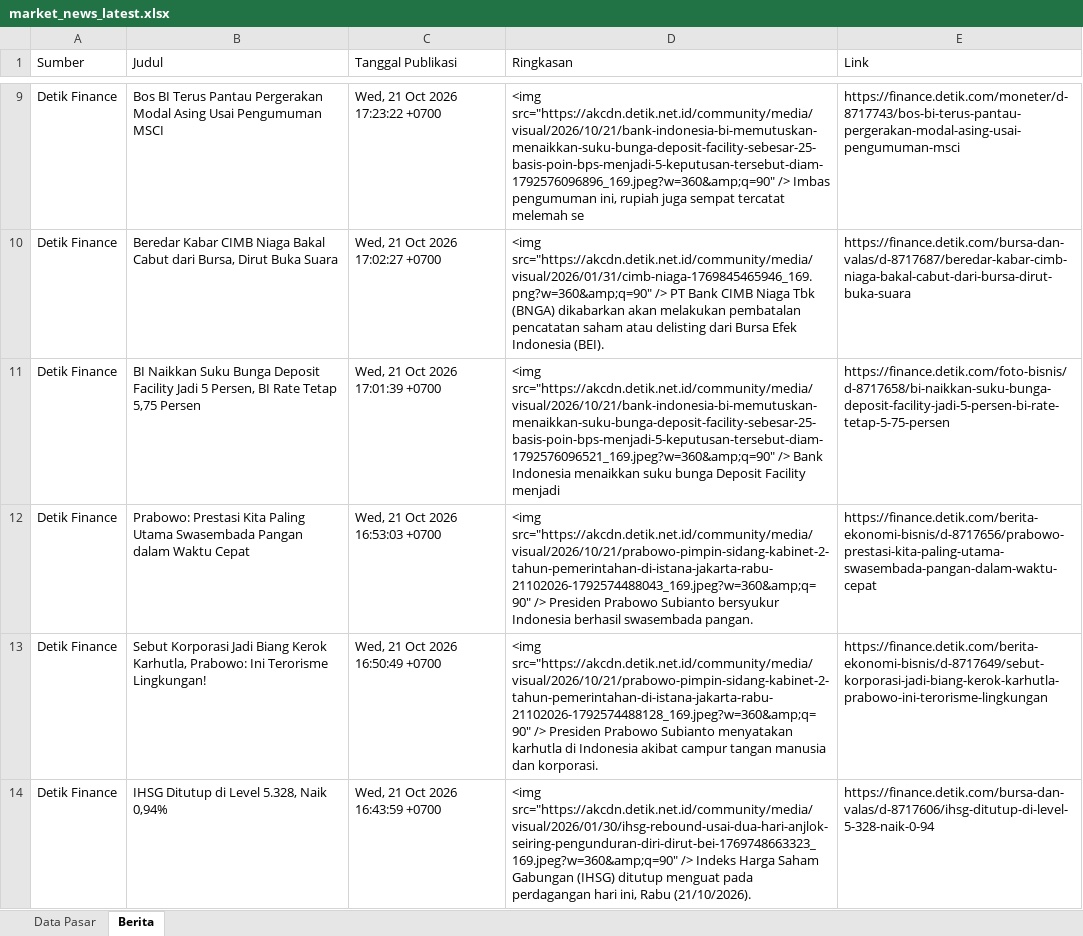
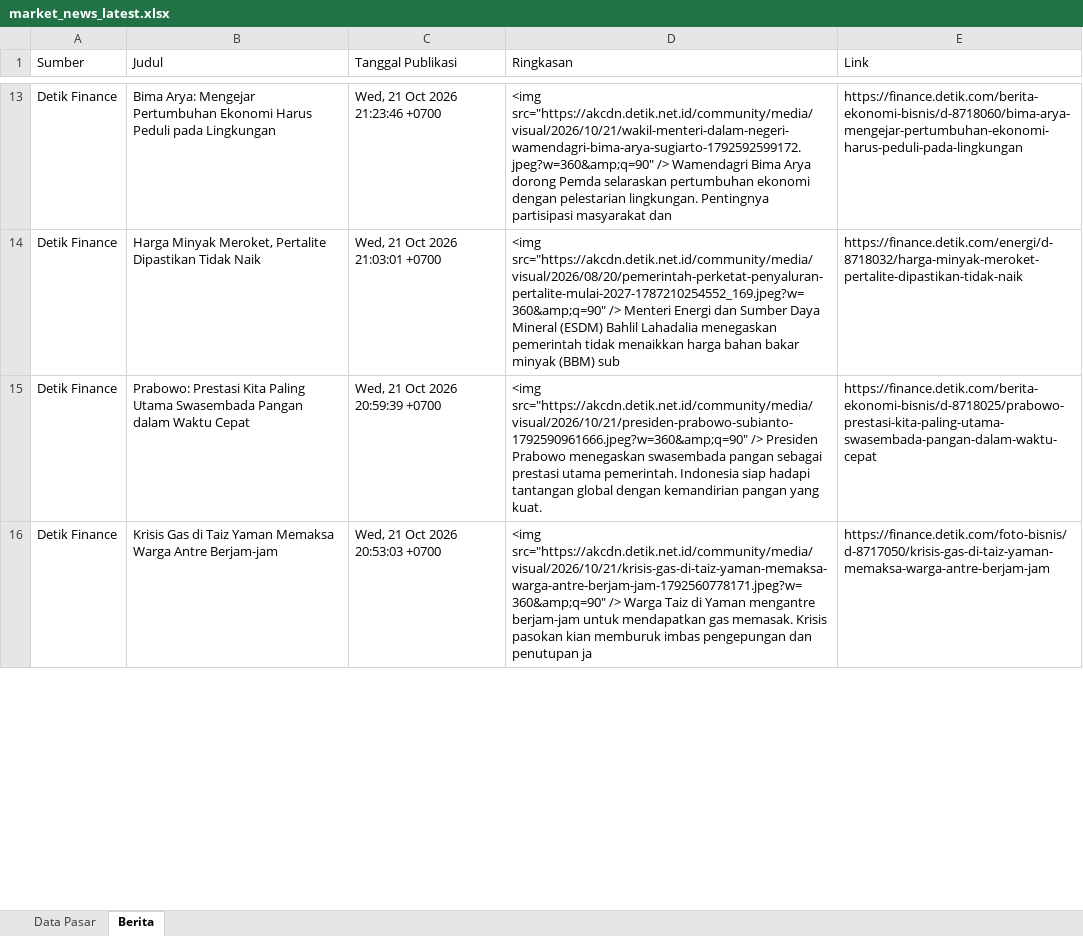
Before and after one commit to misabdussalam/market-news-tracker, an Excel workbook: data/market_news_latest.xlsx, sheet Berita, drawn as a sheet; only a part is shown, gaps mark what is left out; values as stored, in another font and other column widths than the file's, no borders; removed rows and columns are numbered as before the commit, all else as after; the diff covers the shown part only; the diff names each change by its address in the sheet, - before the commit and + after, or states it on an @@ line.

```diff
--- a/data/market_news_latest.xlsx (sheet Berita)
+++ b/data/market_news_latest.xlsx (sheet Berita)
-B13 (Judul): Bos BI Terus Pantau Pergerakan Modal Asing Usai Pengumuman MSCI
+B13 (Judul): Bima Arya: Mengejar Pertumbuhan Ekonomi Harus Peduli pada Lingkungan
-C13 (Tanggal Publikasi): Wed, 21 Oct 2026 17:23:22 +0700
+C13 (Tanggal Publikasi): Wed, 21 Oct 2026 21:23:46 +0700
-D13 (Ringkasan): <img src="https://akcdn.detik.net.id/community/media/visual/2026/10/21/bank-indonesia-bi-memutuskan-menaikkan-suku-bunga-deposit-facility-sebesar-25-basis-poin-bps-menjadi-5-keputusan-tersebut-diam-1792576096896_169.jpeg?w=360&amp;q=90" /> Imbas pengumuman ini, rupiah juga sempat tercatat melemah se
+D13 (Ringkasan): <img src="https://akcdn.detik.net.id/community/media/visual/2026/10/21/wakil-menteri-dalam-negeri-wamendagri-bima-arya-sugiarto-1792592599172.jpeg?w=360&amp;q=90" /> Wamendagri Bima Arya dorong Pemda selaraskan pertumbuhan ekonomi dengan pelestarian lingkungan. Pentingnya partisipasi masyarakat dan
-E13 (Link): https://finance.detik.com/moneter/d-8717743/bos-bi-terus-pantau-pergerakan-modal-asing-usai-pengumuman-msci
+E13 (Link): https://finance.detik.com/berita-ekonomi-bisnis/d-8718060/bima-arya-mengejar-pertumbuhan-ekonomi-harus-peduli-pada-lingkungan
-row 10: Detik Finance | Beredar Kabar CIMB Niaga Bakal Cabut dari Bursa, Dirut Buka Suara | Wed, 21 Oct 2026 17:02:27 +0700 | <img src="https://akcdn.detik.net.id/community/media/visual/2026/01/31/cimb-niaga-1769845465946_169.png?w=360&amp;q=90" /> PT Bank CIMB Niaga Tbk (BNGA) dikabarkan akan melakukan pembatalan pencatatan saham atau delisting dari Bursa Efek Indonesia (BEI). | https://finance.detik.com/bursa-dan-valas/d-8717687/beredar-kabar-cimb-niaga-bakal-cabut-dari-bursa-dirut-buka-suara
-B14 (Judul): BI Naikkan Suku Bunga Deposit Facility Jadi 5 Persen, BI Rate Tetap 5,75 Persen
+B14 (Judul): Harga Minyak Meroket, Pertalite Dipastikan Tidak Naik
-C14 (Tanggal Publikasi): Wed, 21 Oct 2026 17:01:39 +0700
+C14 (Tanggal Publikasi): Wed, 21 Oct 2026 21:03:01 +0700
-D14 (Ringkasan): <img src="https://akcdn.detik.net.id/community/media/visual/2026/10/21/bank-indonesia-bi-memutuskan-menaikkan-suku-bunga-deposit-facility-sebesar-25-basis-poin-bps-menjadi-5-keputusan-tersebut-diam-1792576096521_169.jpeg?w=360&amp;q=90" /> Bank Indonesia menaikkan suku bunga Deposit Facility menjadi
+D14 (Ringkasan): <img src="https://akcdn.detik.net.id/community/media/visual/2026/08/20/pemerintah-perketat-penyaluran-pertalite-mulai-2027-1787210254552_169.jpeg?w=360&amp;q=90" /> Menteri Energi dan Sumber Daya Mineral (ESDM) Bahlil Lahadalia menegaskan pemerintah tidak menaikkan harga bahan bakar minyak (BBM) sub
-E14 (Link): https://finance.detik.com/foto-bisnis/d-8717658/bi-naikkan-suku-bunga-deposit-facility-jadi-5-persen-bi-rate-tetap-5-75-persen
+E14 (Link): https://finance.detik.com/energi/d-8718032/harga-minyak-meroket-pertalite-dipastikan-tidak-naik
-C15 (Tanggal Publikasi): Wed, 21 Oct 2026 16:53:03 +0700
+C15 (Tanggal Publikasi): Wed, 21 Oct 2026 20:59:39 +0700
-D15 (Ringkasan): <img src="https://akcdn.detik.net.id/community/media/visual/2026/10/21/prabowo-pimpin-sidang-kabinet-2-tahun-pemerintahan-di-istana-jakarta-rabu-21102026-1792574488043_169.jpeg?w=360&amp;q=90" /> Presiden Prabowo Subianto bersyukur Indonesia berhasil swasembada pangan.
+D15 (Ringkasan): <img src="https://akcdn.detik.net.id/community/media/visual/2026/10/21/presiden-prabowo-subianto-1792590961666.jpeg?w=360&amp;q=90" /> Presiden Prabowo menegaskan swasembada pangan sebagai prestasi utama pemerintah. Indonesia siap hadapi tantangan global dengan kemandirian pangan yang kuat.
-E15 (Link): https://finance.detik.com/berita-ekonomi-bisnis/d-8717656/prabowo-prestasi-kita-paling-utama-swasembada-pangan-dalam-waktu-cepat
+E15 (Link): https://finance.detik.com/berita-ekonomi-bisnis/d-8718025/prabowo-prestasi-kita-paling-utama-swasembada-pangan-dalam-waktu-cepat
-B16 (Judul): Sebut Korporasi Jadi Biang Kerok Karhutla, Prabowo: Ini Terorisme Lingkungan!
+B16 (Judul): Krisis Gas di Taiz Yaman Memaksa Warga Antre Berjam-jam
-C16 (Tanggal Publikasi): Wed, 21 Oct 2026 16:50:49 +0700
+C16 (Tanggal Publikasi): Wed, 21 Oct 2026 20:53:03 +0700
-D16 (Ringkasan): <img src="https://akcdn.detik.net.id/community/media/visual/2026/10/21/prabowo-pimpin-sidang-kabinet-2-tahun-pemerintahan-di-istana-jakarta-rabu-21102026-1792574488128_169.jpeg?w=360&amp;q=90" /> Presiden Prabowo Subianto menyatakan karhutla di Indonesia akibat campur tangan manusia dan korporasi.
+D16 (Ringkasan): <img src="https://akcdn.detik.net.id/community/media/visual/2026/10/21/krisis-gas-di-taiz-yaman-memaksa-warga-antre-berjam-jam-1792560778171.jpeg?w=360&amp;q=90" /> Warga Taiz di Yaman mengantre berjam-jam untuk mendapatkan gas memasak. Krisis pasokan kian memburuk imbas pengepungan dan penutupan ja
-E16 (Link): https://finance.detik.com/berita-ekonomi-bisnis/d-8717649/sebut-korporasi-jadi-biang-kerok-karhutla-prabowo-ini-terorisme-lingkungan
+E16 (Link): https://finance.detik.com/foto-bisnis/d-8717050/krisis-gas-di-taiz-yaman-memaksa-warga-antre-berjam-jam
-row 14: Detik Finance | IHSG Ditutup di Level 5.328, Naik 0,94% | Wed, 21 Oct 2026 16:43:59 +0700 | <img src="https://akcdn.detik.net.id/community/media/visual/2026/01/30/ihsg-rebound-usai-dua-hari-anjlok-seiring-pengunduran-diri-dirut-bei-1769748663323_169.jpeg?w=360&amp;q=90" /> Indeks Harga Saham Gabungan (IHSG) ditutup menguat pada perdagangan hari ini, Rabu (21/10/2026). | https://finance.detik.com/bursa-dan-valas/d-8717606/ihsg-ditutup-di-level-5-328-naik-0-94
```
Also changed, not shown: 8 added rows, 6 removed rows and 72 edited cells elsewhere in this sheet, sheet Data Pasar, 3 other files.
